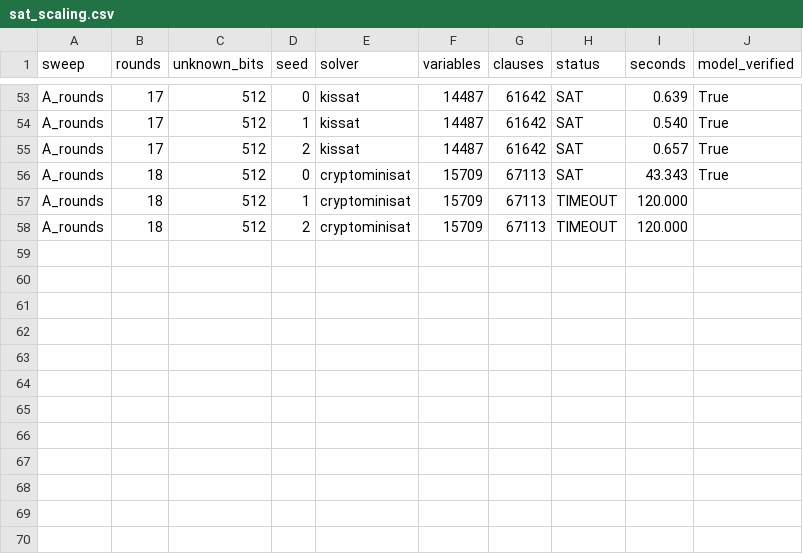
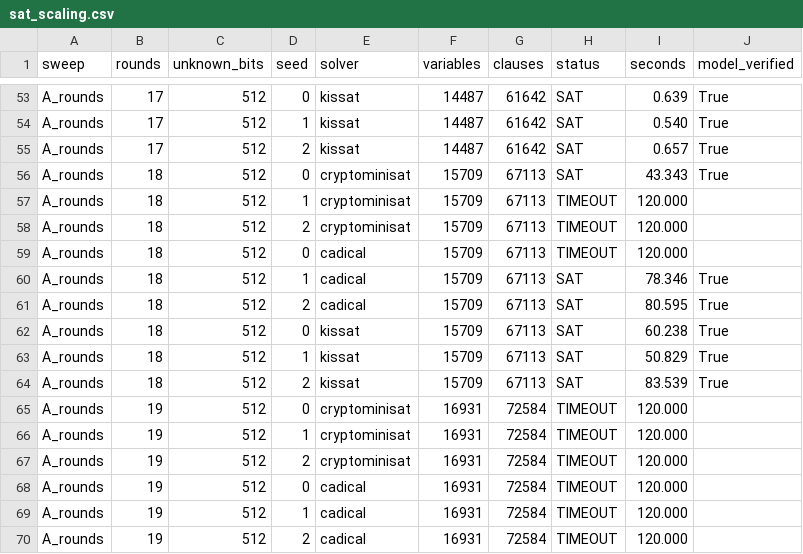
Before and after one commit to HiCarC/crypto-assumptions-fmi-blockchain, a CSV file: results/sat_scaling.csv, drawn as a sheet; only a part is shown, gaps mark what is left out; the diff names each change by its address in the sheet, - before the commit and + after, or states it on an @@ line.

```diff
--- a/results/sat_scaling.csv
+++ b/results/sat_scaling.csv
+row 59: A_rounds | 18 | 512 | 0 | cadical | 15709 | 67113 | TIMEOUT | 120.000
+row 60: A_rounds | 18 | 512 | 1 | cadical | 15709 | 67113 | SAT | 78.346 | True
+row 61: A_rounds | 18 | 512 | 2 | cadical | 15709 | 67113 | SAT | 80.595 | True
+row 62: A_rounds | 18 | 512 | 0 | kissat | 15709 | 67113 | SAT | 60.238 | True
+row 63: A_rounds | 18 | 512 | 1 | kissat | 15709 | 67113 | SAT | 50.829 | True
+row 64: A_rounds | 18 | 512 | 2 | kissat | 15709 | 67113 | SAT | 83.539 | True
+row 65: A_rounds | 19 | 512 | 0 | cryptominisat | 16931 | 72584 | TIMEOUT | 120.000
+row 66: A_rounds | 19 | 512 | 1 | cryptominisat | 16931 | 72584 | TIMEOUT | 120.000
+row 67: A_rounds | 19 | 512 | 2 | cryptominisat | 16931 | 72584 | TIMEOUT | 120.000
+row 68: A_rounds | 19 | 512 | 0 | cadical | 16931 | 72584 | TIMEOUT | 120.000
+row 69: A_rounds | 19 | 512 | 1 | cadical | 16931 | 72584 | TIMEOUT | 120.000
+row 70: A_rounds | 19 | 512 | 2 | cadical | 16931 | 72584 | TIMEOUT | 120.000
```
Also changed, not shown: 1 other file.
